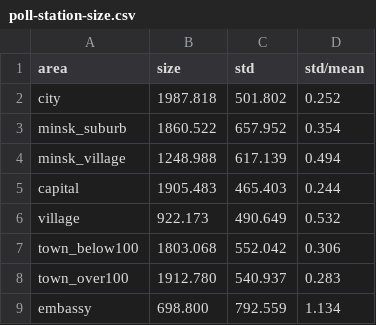
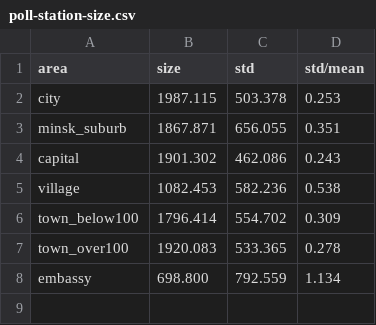
Before and after one commit to demidov91/voice, a CSV file: poll-station-size.csv, drawn as a sheet.

```diff
--- a/poll-station-size.csv
+++ b/poll-station-size.csv
@@ -1,9 +1,8 @@
 area,size,std,std/mean
-city,1987.818,501.802,0.252
-minsk_suburb,1860.522,657.952,0.354
-minsk_village,1248.988,617.139,0.494
-capital,1905.483,465.403,0.244
-village,922.173,490.649,0.532
-town_below100,1803.068,552.042,0.306
-town_over100,1912.780,540.937,0.283
+city,1987.115,503.378,0.253
+minsk_suburb,1867.871,656.055,0.351
+capital,1901.302,462.086,0.243
+village,1082.453,582.236,0.538
+town_below100,1796.414,554.702,0.309
+town_over100,1920.083,533.365,0.278
 embassy,698.800,792.559,1.134
```
Also changed, not shown: outliers.csv, tihanovkaja_registered_coefficients.csv, 7 other files.
